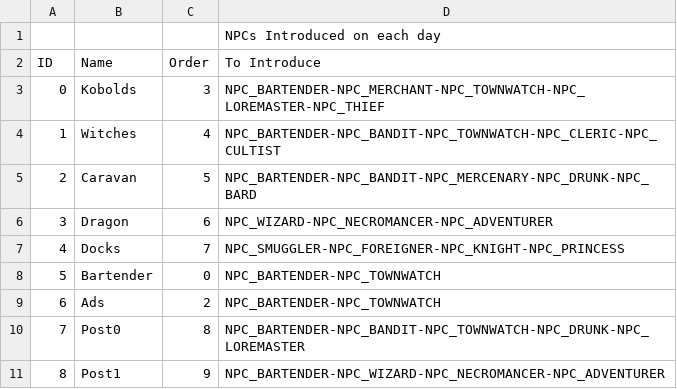
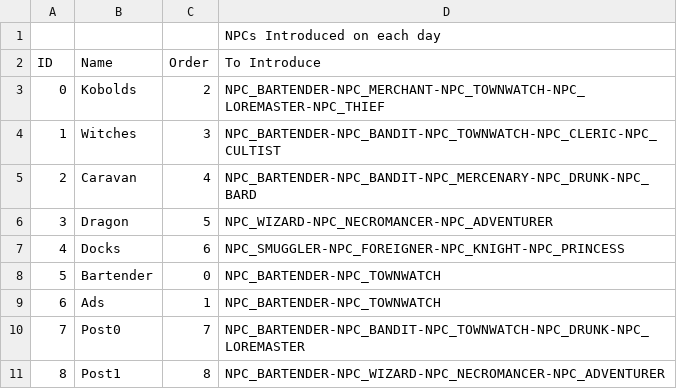
Before and after one commit to MessinaBrothers/YouMeetInATavern, a CSV file: YouMeetInATavern/Assets/Resources/Scenarios.csv, drawn as a sheet.

Commit message:
Added scenarios parser testing class

```diff
--- a/YouMeetInATavern/Assets/Resources/Scenarios.csv
+++ b/YouMeetInATavern/Assets/Resources/Scenarios.csv
@@ -2,10 +2,10 @@
 ID,Name,Order,To Introduce
-0,Kobolds,3,NPC_BARTENDER-NPC_MERCHANT-NPC_TOWNWATCH-NPC_LOREMASTER-NPC_THIEF
-1,Witches,4,NPC_BARTENDER-NPC_BANDIT-NPC_TOWNWATCH-NPC_CLERIC-NPC_CULTIST
-2,Caravan,5,NPC_BARTENDER-NPC_BANDIT-NPC_MERCENARY-NPC_DRUNK-NPC_BARD
-3,Dragon,6,NPC_WIZARD-NPC_NECROMANCER-NPC_ADVENTURER
-4,Docks,7,NPC_SMUGGLER-NPC_FOREIGNER-NPC_KNIGHT-NPC_PRINCESS
+0,Kobolds,2,NPC_BARTENDER-NPC_MERCHANT-NPC_TOWNWATCH-NPC_LOREMASTER-NPC_THIEF
+1,Witches,3,NPC_BARTENDER-NPC_BANDIT-NPC_TOWNWATCH-NPC_CLERIC-NPC_CULTIST
+2,Caravan,4,NPC_BARTENDER-NPC_BANDIT-NPC_MERCENARY-NPC_DRUNK-NPC_BARD
+3,Dragon,5,NPC_WIZARD-NPC_NECROMANCER-NPC_ADVENTURER
+4,Docks,6,NPC_SMUGGLER-NPC_FOREIGNER-NPC_KNIGHT-NPC_PRINCESS
 5,Bartender,0,NPC_BARTENDER-NPC_TOWNWATCH
-6,Ads,2,NPC_BARTENDER-NPC_TOWNWATCH
-7,Post0,8,NPC_BARTENDER-NPC_BANDIT-NPC_TOWNWATCH-NPC_DRUNK-NPC_LOREMASTER
-8,Post1,9,NPC_BARTENDER-NPC_WIZARD-NPC_NECROMANCER-NPC_ADVENTURER
+6,Ads,1,NPC_BARTENDER-NPC_TOWNWATCH
+7,Post0,7,NPC_BARTENDER-NPC_BANDIT-NPC_TOWNWATCH-NPC_DRUNK-NPC_LOREMASTER
+8,Post1,8,NPC_BARTENDER-NPC_WIZARD-NPC_NECROMANCER-NPC_ADVENTURER
```
Also changed, not shown: 42 other files.
